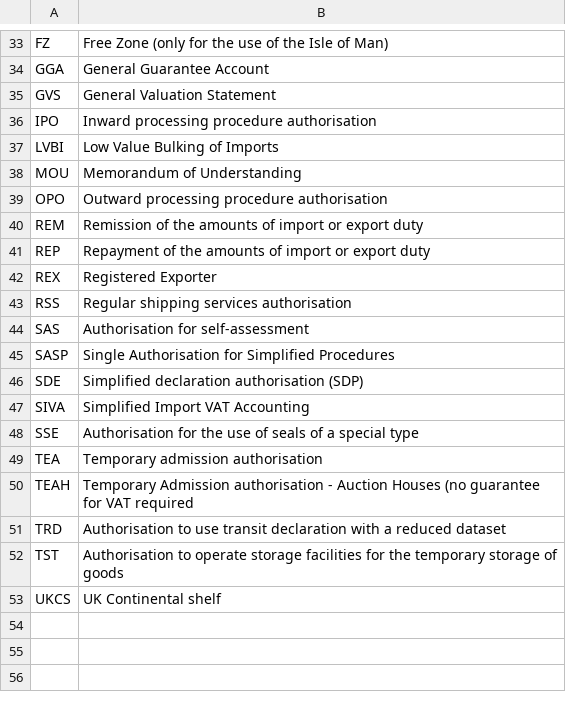
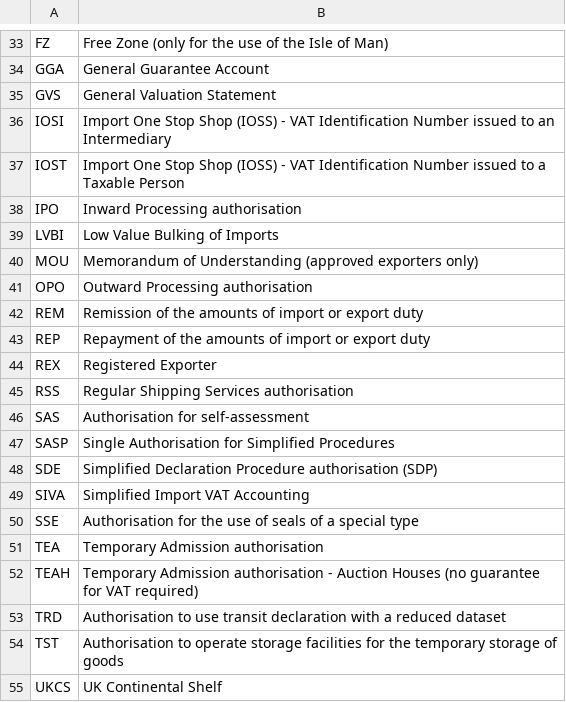
Before and after one commit to hmrc/customs-declare-exports-frontend, a CSV file: conf/code-lists/holder-of-authorisation-codes.csv, drawn as a sheet; only a part is shown, gaps mark what is left out; the diff covers the shown part only.

```diff
--- a/conf/code-lists/holder-of-authorisation-codes.csv
+++ b/conf/code-lists/holder-of-authorisation-codes.csv
@@ -35,6 +35,8 @@
 "GVS","General Valuation Statement"
-"IPO","Inward processing procedure authorisation"
+"IOSI","Import One Stop Shop (IOSS) - VAT Identification Number issued to an Intermediary"
+"IOST","Import One Stop Shop (IOSS) - VAT Identification Number issued to a Taxable Person"
+"IPO","Inward Processing authorisation"
 "LVBI","Low Value Bulking of Imports"
-"MOU","Memorandum of Understanding"
-"OPO","Outward processing procedure authorisation"
+"MOU","Memorandum of Understanding (approved exporters only)"
+"OPO","Outward Processing authorisation"
 "REM","Remission of the amounts of import or export duty"
@@ -42,12 +44,12 @@
 "REX","Registered Exporter"
-"RSS","Regular shipping services authorisation"
+"RSS","Regular Shipping Services authorisation"
 "SAS","Authorisation for self-assessment"
 "SASP","Single Authorisation for Simplified Procedures"
-"SDE","Simplified declaration authorisation (SDP)"
+"SDE","Simplified Declaration Procedure authorisation (SDP)"
 "SIVA","Simplified Import VAT Accounting"
 "SSE","Authorisation for the use of seals of a special type"
-"TEA","Temporary admission authorisation"
-"TEAH","Temporary Admission authorisation - Auction Houses (no guarantee for VAT required"
+"TEA","Temporary Admission authorisation"
+"TEAH","Temporary Admission authorisation - Auction Houses (no guarantee for VAT required)"
 "TRD","Authorisation to use transit declaration with a reduced dataset"
 "TST","Authorisation to operate storage facilities for the temporary storage of goods"
-"UKCS","UK Continental shelf"
+"UKCS","UK Continental Shelf"
```
Also changed, not shown: 6 edited cells elsewhere in this file, conf/code-lists/customs-offices.csv, conf/code-lists/office-of-exits.csv, 3 other files.
